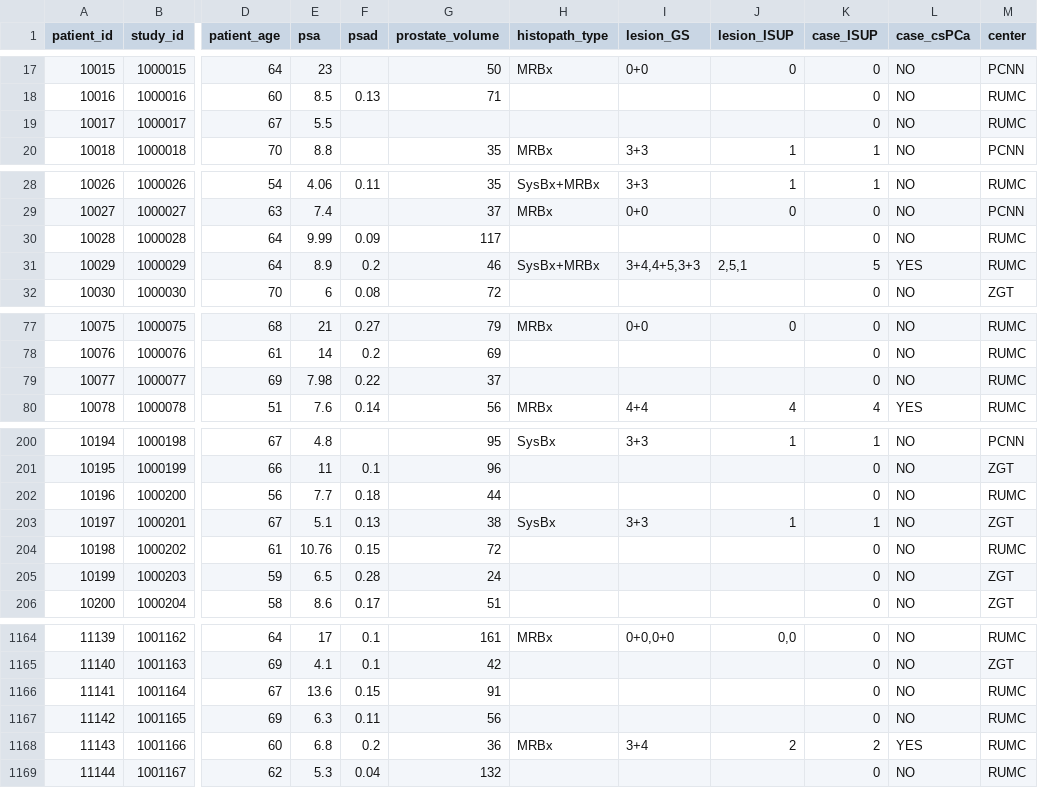
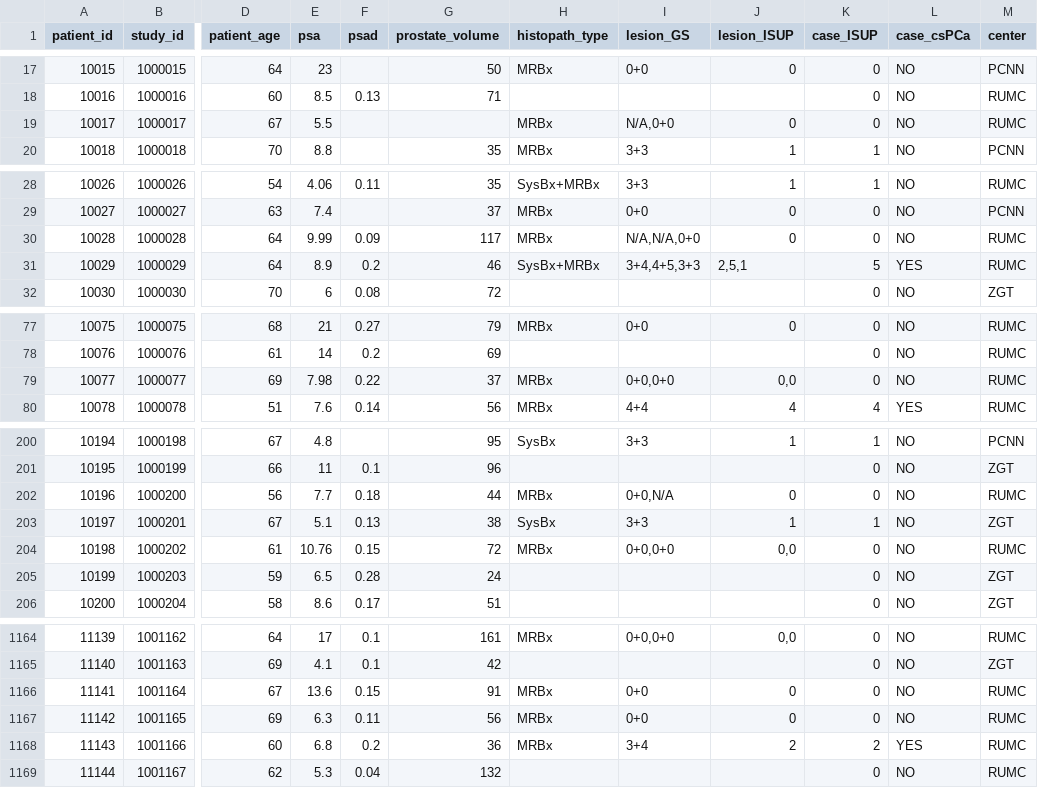
Before and after one commit to DIAGNijmegen/picai_labels, a CSV file: clinical_information/marksheet.csv, drawn as a sheet; only a part is shown, gaps mark what is left out; the diff covers the shown part only; the diff names each change by its address in the sheet, - before the commit and + after, or states it on an @@ line.

Commit message:
Add 31 missing negative pathology annotations in marksheet.csv

```diff
--- a/clinical_information/marksheet.csv
+++ b/clinical_information/marksheet.csv
-H19 (histopath_type): (empty)
+H19 (histopath_type): MRBx
-I19 (lesion_GS): (empty)
+I19 (lesion_GS): N/A,0+0
-J19 (lesion_ISUP): (empty)
+J19 (lesion_ISUP): 0
-H30 (histopath_type): (empty)
+H30 (histopath_type): MRBx
-I30 (lesion_GS): (empty)
+I30 (lesion_GS): N/A,N/A,0+0
-J30 (lesion_ISUP): (empty)
+J30 (lesion_ISUP): 0
-H79 (histopath_type): (empty)
+H79 (histopath_type): MRBx
-I79 (lesion_GS): (empty)
+I79 (lesion_GS): 0+0,0+0
-J79 (lesion_ISUP): (empty)
+J79 (lesion_ISUP): 0,0
-H202 (histopath_type): (empty)
+H202 (histopath_type): MRBx
-I202 (lesion_GS): (empty)
+I202 (lesion_GS): 0+0,N/A
-J202 (lesion_ISUP): (empty)
+J202 (lesion_ISUP): 0
-H204 (histopath_type): (empty)
+H204 (histopath_type): MRBx
-I204 (lesion_GS): (empty)
+I204 (lesion_GS): 0+0,0+0
-J204 (lesion_ISUP): (empty)
+J204 (lesion_ISUP): 0,0
-H1166:H1167 (histopath_type): (empty)
+H1166:H1167 (histopath_type): MRBx
-I1166:I1167 (lesion_GS): (empty)
+I1166:I1167 (lesion_GS): 0+0
-J1166:J1167 (lesion_ISUP): (empty)
+J1166:J1167 (lesion_ISUP): 0
```
Also changed, not shown: 72 edited cells elsewhere in this file.
